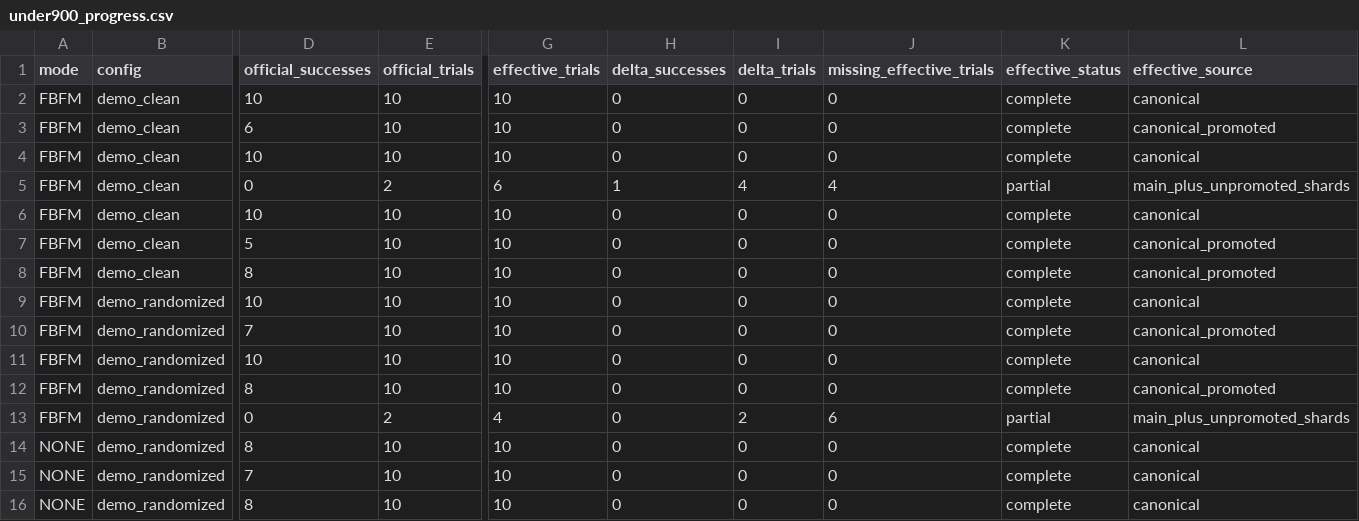
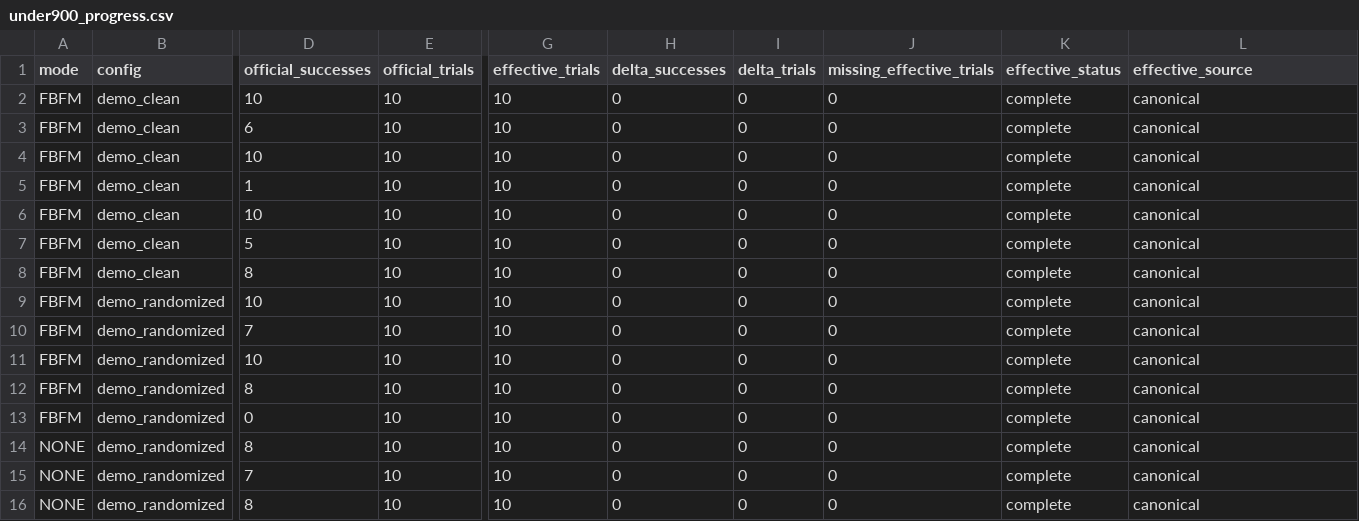
Before and after one commit to StvLi/fbfm_paper, a CSV file: result/lbva_fbfm/under900_20260729_a116e48/under900_progress.csv, drawn as a sheet; only a part is shown, gaps mark what is left out; the diff names each change by its address in the sheet, - before the commit and + after, or states it on an @@ line.

```diff
--- a/result/lbva_fbfm/under900_20260729_a116e48/under900_progress.csv
+++ b/result/lbva_fbfm/under900_20260729_a116e48/under900_progress.csv
-L3 (effective_source): canonical_promoted
+L3 (effective_source): canonical
-D5 (official_successes): 0
+D5 (official_successes): 1
-E5 (official_trials): 2
+E5 (official_trials): 10
-G5 (effective_trials): 6
+G5 (effective_trials): 10
-H5 (delta_successes): 1
+H5 (delta_successes): 0
-I5 (delta_trials): 4
+I5 (delta_trials): 0
-J5 (missing_effective_trials): 4
+J5 (missing_effective_trials): 0
-K5 (effective_status): partial
+K5 (effective_status): complete
-L5 (effective_source): main_plus_unpromoted_shards
+L5 (effective_source): canonical
-L7:L8 (effective_source): canonical_promoted
+L7:L8 (effective_source): canonical
-L10 (effective_source): canonical_promoted
+L10 (effective_source): canonical
-L12 (effective_source): canonical_promoted
+L12 (effective_source): canonical
-E13 (official_trials): 2
+E13 (official_trials): 10
-G13 (effective_trials): 4
+G13 (effective_trials): 10
-I13 (delta_trials): 2
+I13 (delta_trials): 0
-J13 (missing_effective_trials): 6
+J13 (missing_effective_trials): 0
-K13 (effective_status): partial
+K13 (effective_status): complete
-L13 (effective_source): main_plus_unpromoted_shards
+L13 (effective_source): canonical
```
Also changed, not shown: result/lbva_fbfm/cell_ledger.csv, result/lbva_fbfm/source_snapshot.tsv, 20 other files.
